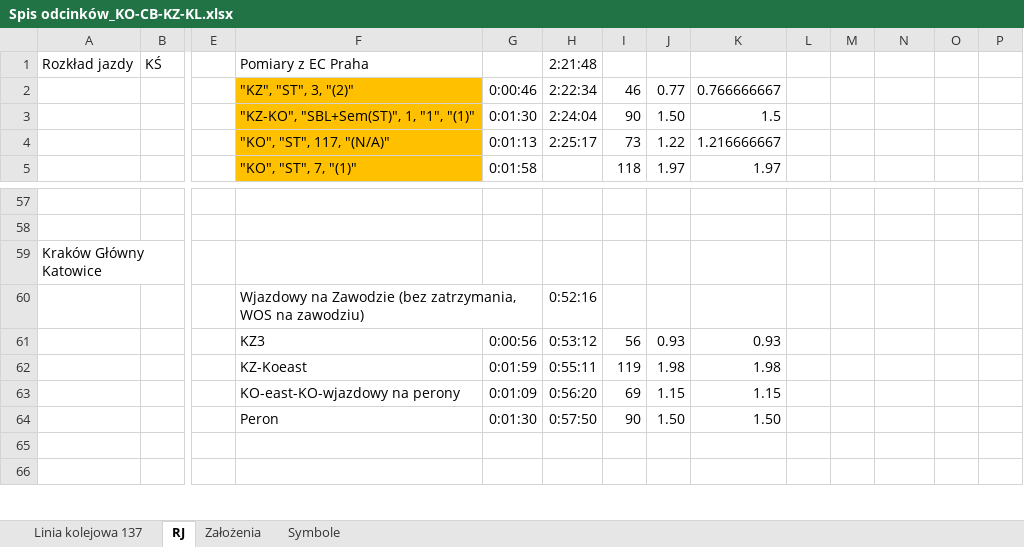
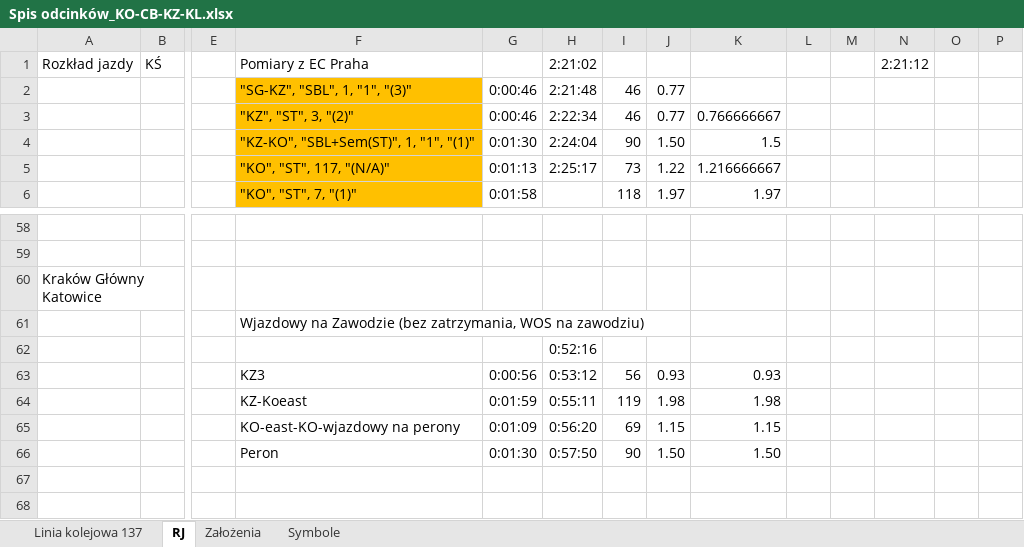
Before and after one commit to iitis/railways_dispatching_silesia, an Excel workbook: data/Spis odcinków_KO-CB-KZ-KL.xlsx, sheet RJ, drawn as a sheet; only a part is shown, gaps mark what is left out; values as stored, in another font and other column widths than the file's, no borders; addresses are those after the commit; rows hold the shown columns only; the diff names each change by its address in the sheet, - before the commit and + after, or states it on an @@ line.

```diff
--- a/data/Spis odcinków_KO-CB-KZ-KL.xlsx (sheet RJ)
+++ b/data/Spis odcinków_KO-CB-KZ-KL.xlsx (sheet RJ)
-H1: 2:21:48
+H1: 2:21:02
-N1: (empty)
+N1: 2:21:12
+row 2:  |  |  | "SG-KZ", "SBL", 1, "1", "(3)" | 0:00:46 | 2:21:48 | 46 | 0.77
-H61 (2:21:02): 0:52:16
+H61 (2:21:02): (empty)
+row 62:  |  |  |  |  | 0:52:16
```
Also changed, not shown: formulas that keep their value, 1 other file.
